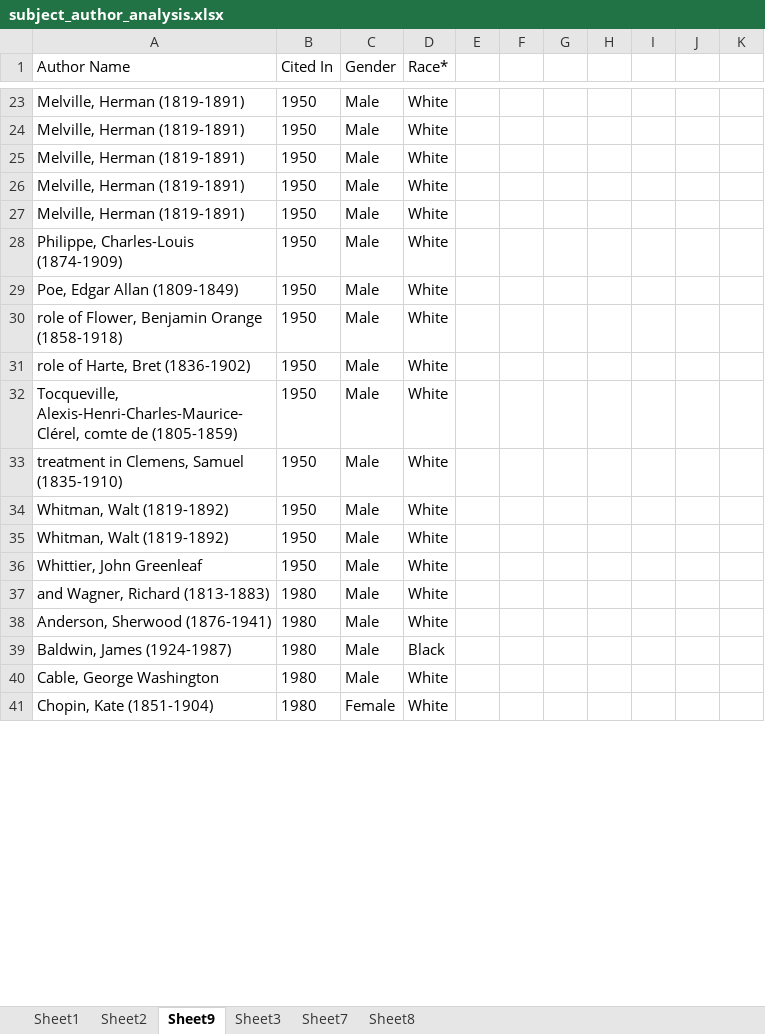
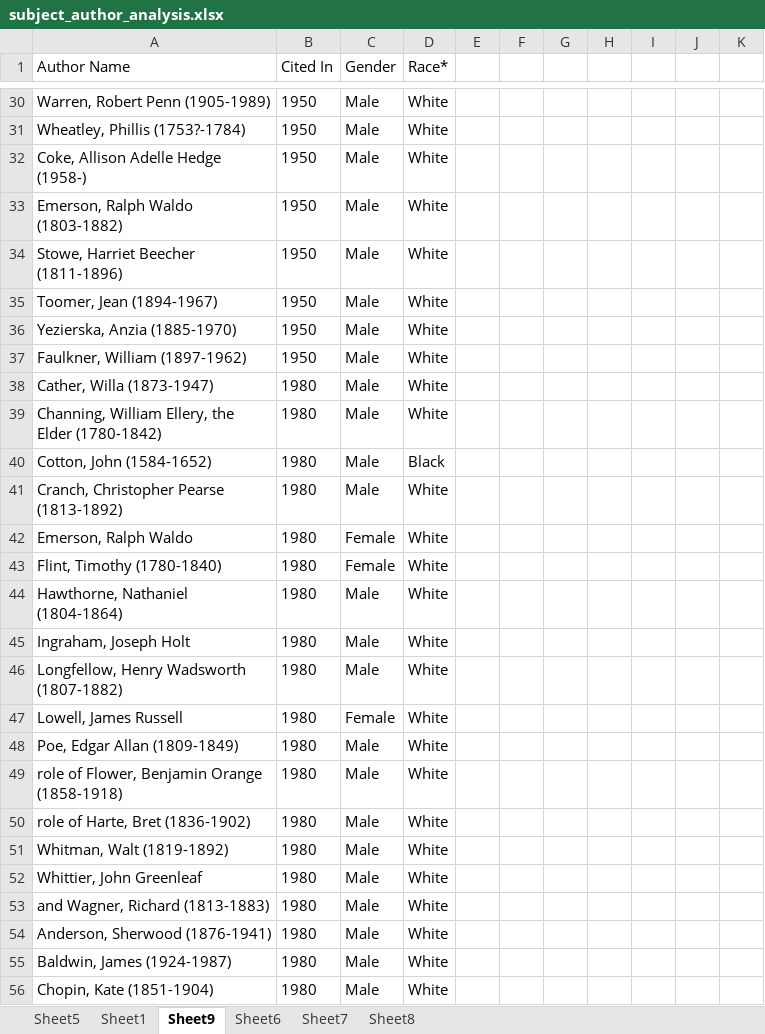
Before and after one commit to nfoasberg/ProjectTRIKE-American-Literature, an Excel workbook: xls/subject_author_analysis.xlsx, sheet Sheet9, drawn as a sheet; only a part is shown, gaps mark what is left out; values as stored, in another font and other column widths than the file's, no borders; removed rows and columns are numbered as before the commit, all else as after; the diff covers the shown part only; the diff names each change by its address in the sheet, - before the commit and + after, or states it on an @@ line.

```diff
--- a/xls/subject_author_analysis.xlsx (sheet Sheet9)
+++ b/xls/subject_author_analysis.xlsx (sheet Sheet9)
-sheet tab: Sheet2
-sheet tab: Sheet3
+sheet tab: Sheet5
+sheet tab: Sheet6
-A30 (Author Name): Melville, Herman (1819-1891)
+A30 (Author Name): Warren, Robert Penn (1905-1989)
+row 31: Wheatley, Phillis (1753?-1784) | 1950 | Male | White
-A32 (Author Name): Melville, Herman (1819-1891)
+A32 (Author Name): Coke, Allison Adelle Hedge (1958-)
+row 33: Emerson, Ralph Waldo (1803-1882) | 1950 | Male | White
-A34 (Author Name): Melville, Herman (1819-1891)
+A34 (Author Name): Stowe, Harriet Beecher (1811-1896)
-A35 (Author Name): Melville, Herman (1819-1891)
+A35 (Author Name): Toomer, Jean (1894-1967)
-A36 (Author Name): Melville, Herman (1819-1891)
+A36 (Author Name): Yezierska, Anzia (1885-1970)
-A37 (Author Name): Philippe, Charles-Louis (1874-1909)
+A37 (Author Name): Faulkner, William (1897-1962)
+row 38: Cather, Willa (1873-1947) | 1980 | Male | White
+row 39: Channing, William Ellery, the Elder (1780-1842) | 1980 | Male | White
+row 40: Cotton, John (1584-1652) | 1980 | Male | Black
+row 41: Cranch, Christopher Pearse (1813-1892) | 1980 | Male | White
+row 42: Emerson, Ralph Waldo | 1980 | Female | White
+row 43: Flint, Timothy (1780-1840) | 1980 | Female | White
@@ row 51 moved to row 44: Hawthorne, Nathaniel (1804-1864) @@
+row 45: Ingraham, Joseph Holt | 1980 | Male | White
+row 46: Longfellow, Henry Wadsworth (1807-1882) | 1980 | Male | White
+row 47: Lowell, James Russell | 1980 | Female | White
-B48:B50 (Cited In): 1950
+B48:B50 (Cited In): 1980
-row 32: Tocqueville, Alexis-Henri-Charles-Maurice-Clérel, comte de (1805-1859) | 1950 | Male | White
-row 33: treatment in Clemens, Samuel (1835-1910) | 1950 | Male | White
-B51 (Cited In): 1950
+B51 (Cited In): 1980
-row 35: Whitman, Walt (1819-1892) | 1950 | Male | White
-B52 (Cited In): 1950
+B52 (Cited In): 1980
-D55 (Race*): Black
+D55 (Race*): White
-row 40: Cable, George Washington | 1980 | Male | White
-C56 (Gender): Female
+C56 (Gender): Male
```
Also changed, not shown: 39 added rows, 44 removed rows and 22 edited cells elsewhere in this sheet, sheet Sheet8, sheet Sheet7, sheet Sheet1, formulas that keep their value, charts or pictures, csv/Nulls.xlsx, xls/coded_subject_terms.xlsx, 14 other files.
